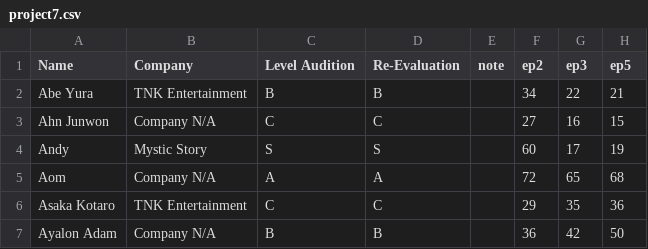
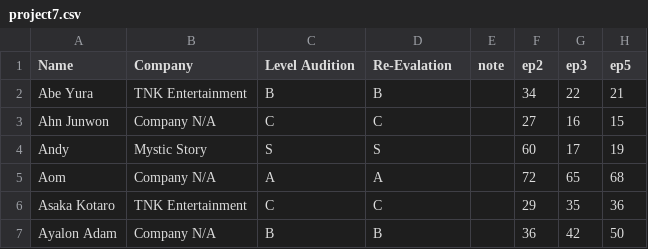
Before and after one commit to skzweme/p7chart, a CSV file: project7.csv, drawn as a sheet; only a part is shown.

```diff
--- a/project7.csv
+++ b/project7.csv
@@ -1,2 +1,2 @@
-Name,Company,Level Audition,Re-Evaluation,note,ep2,ep3,ep5
+Name,Company,Level Audition,Re-Evalation,note,ep2,ep3,ep5
 Abe Yura,TNK Entertainment,B,B,,34,22,21
```
Also changed, not shown: 1 other file.
